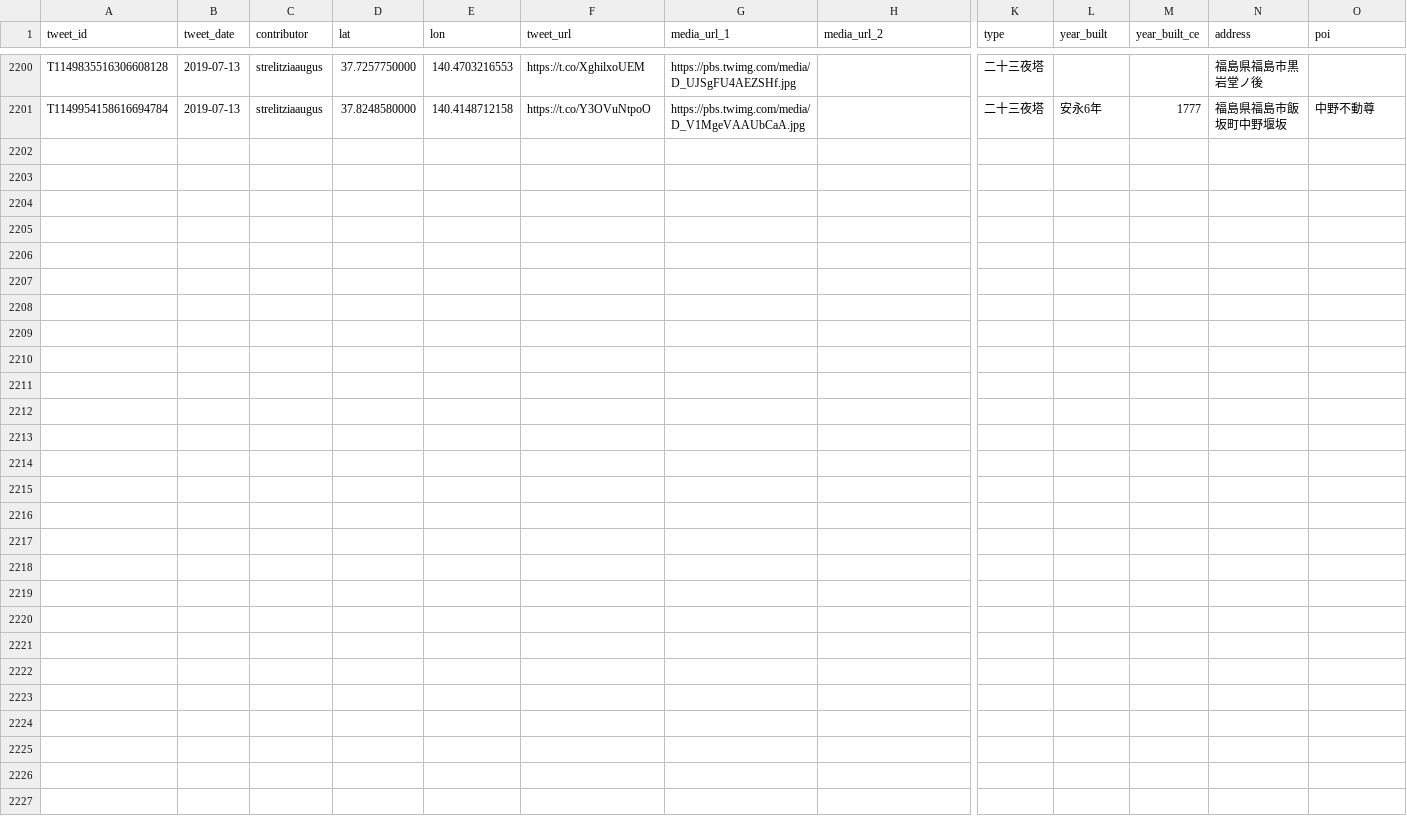
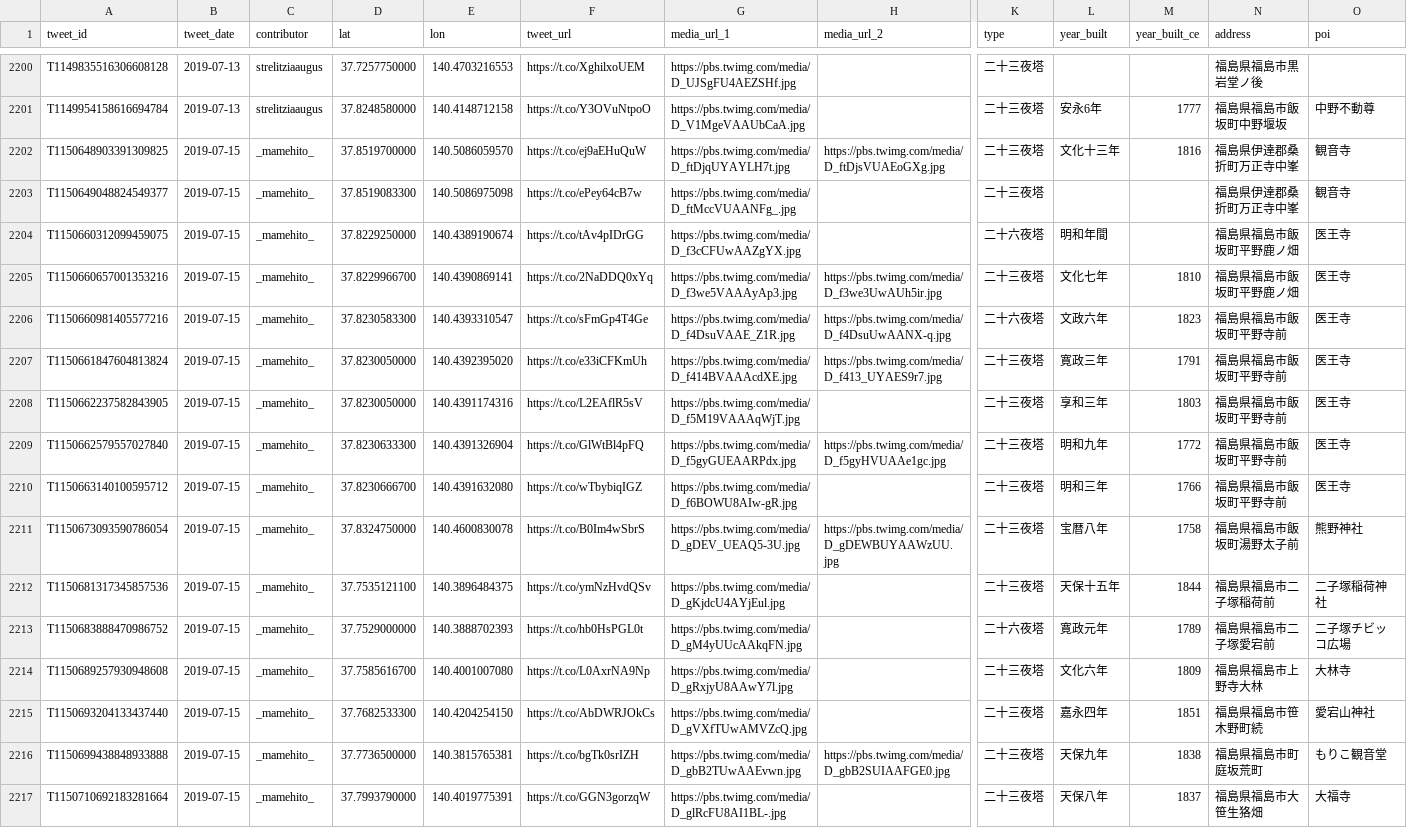
Before and after one commit to midoriit/tsukimachito, a CSV file: tsukimachito.csv, drawn as a sheet; only a part is shown, gaps mark what is left out; rows hold the shown columns only; the diff names each change by its address in the sheet, - before the commit and + after, or states it on an @@ line.

```diff
--- a/tsukimachito.csv
+++ b/tsukimachito.csv
+row 2202: T1150648903391309825 | 2019-07-15 | _mamehito_ | 37.8519700000 | 140.5086059570 | https://t.co/ej9aEHuQuW | https://pbs.twimg.com/media/D_ftDjqUYAYLH7t.jpg | https://pbs.twimg.com/media/D_ftDjsVUAEoGXg.jpg | 二十三夜塔 | 文化十三年 | 1816 | 福島県伊達郡桑折町万正寺中峯 | 観音寺
+row 2203: T1150649048824549377 | 2019-07-15 | _mamehito_ | 37.8519083300 | 140.5086975098 | https://t.co/ePey64cB7w | https://pbs.twimg.com/media/D_ftMccVUAANFg_.jpg |  | 二十三夜塔 |  |  | 福島県伊達郡桑折町万正寺中峯 | 観音寺
+row 2204: T1150660312099459075 | 2019-07-15 | _mamehito_ | 37.8229250000 | 140.4389190674 | https://t.co/tAv4pIDrGG | https://pbs.twimg.com/media/D_f3cCFUwAAZgYX.jpg |  | 二十六夜塔 | 明和年間 |  | 福島県福島市飯坂町平野鹿ノ畑 | 医王寺
+row 2205: T1150660657001353216 | 2019-07-15 | _mamehito_ | 37.8229966700 | 140.4390869141 | https://t.co/2NaDDQ0xYq | https://pbs.twimg.com/media/D_f3we5VAAAyAp3.jpg | https://pbs.twimg.com/media/D_f3we3UwAUh5ir.jpg | 二十三夜塔 | 文化七年 | 1810 | 福島県福島市飯坂町平野鹿ノ畑 | 医王寺
+row 2206: T1150660981405577216 | 2019-07-15 | _mamehito_ | 37.8230583300 | 140.4393310547 | https://t.co/sFmGp4T4Ge | https://pbs.twimg.com/media/D_f4DsuVAAE_Z1R.jpg | https://pbs.twimg.com/media/D_f4DsuUwAANX-q.jpg | 二十六夜塔 | 文政六年 | 1823 | 福島県福島市飯坂町平野寺前 | 医王寺
+row 2207: T1150661847604813824 | 2019-07-15 | _mamehito_ | 37.8230050000 | 140.4392395020 | https://t.co/e33iCFKmUh | https://pbs.twimg.com/media/D_f414BVAAAcdXE.jpg | https://pbs.twimg.com/media/D_f413_UYAES9r7.jpg | 二十三夜塔 | 寛政三年 | 1791 | 福島県福島市飯坂町平野寺前 | 医王寺
+row 2208: T1150662237582843905 | 2019-07-15 | _mamehito_ | 37.8230050000 | 140.4391174316 | https://t.co/L2EAflR5sV | https://pbs.twimg.com/media/D_f5M19VAAAqWjT.jpg |  | 二十三夜塔 | 享和三年 | 1803 | 福島県福島市飯坂町平野寺前 | 医王寺
+row 2209: T1150662579557027840 | 2019-07-15 | _mamehito_ | 37.8230633300 | 140.4391326904 | https://t.co/GlWtBl4pFQ | https://pbs.twimg.com/media/D_f5gyGUEAARPdx.jpg | https://pbs.twimg.com/media/D_f5gyHVUAAe1gc.jpg | 二十三夜塔 | 明和九年 | 1772 | 福島県福島市飯坂町平野寺前 | 医王寺
+row 2210: T1150663140100595712 | 2019-07-15 | _mamehito_ | 37.8230666700 | 140.4391632080 | https://t.co/wTbybiqIGZ | https://pbs.twimg.com/media/D_f6BOWU8AIw-gR.jpg |  | 二十三夜塔 | 明和三年 | 1766 | 福島県福島市飯坂町平野寺前 | 医王寺
+row 2211: T1150673093590786054 | 2019-07-15 | _mamehito_ | 37.8324750000 | 140.4600830078 | https://t.co/B0Im4wSbrS | https://pbs.twimg.com/media/D_gDEV_UEAQ5-3U.jpg | https://pbs.twimg.com/media/D_gDEWBUYAAWzUU.jpg | 二十三夜塔 | 宝暦八年 | 1758 | 福島県福島市飯坂町湯野太子前 | 熊野神社
+row 2212: T1150681317345857536 | 2019-07-15 | _mamehito_ | 37.7535121100 | 140.3896484375 | https://t.co/ymNzHvdQSv | https://pbs.twimg.com/media/D_gKjdcU4AYjEul.jpg |  | 二十三夜塔 | 天保十五年 | 1844 | 福島県福島市二子塚稲荷前 | 二子塚稲荷神社
+row 2213: T1150683888470986752 | 2019-07-15 | _mamehito_ | 37.7529000000 | 140.3888702393 | https://t.co/hb0HsPGL0t | https://pbs.twimg.com/media/D_gM4yUUcAAkqFN.jpg |  | 二十六夜塔 | 寛政元年 | 1789 | 福島県福島市二子塚愛宕前 | 二子塚チビッコ広場
+row 2214: T1150689257930948608 | 2019-07-15 | _mamehito_ | 37.7585616700 | 140.4001007080 | https://t.co/L0AxrNA9Np | https://pbs.twimg.com/media/D_gRxjyU8AAwY7l.jpg |  | 二十三夜塔 | 文化六年 | 1809 | 福島県福島市上野寺大林 | 大林寺
+row 2215: T1150693204133437440 | 2019-07-15 | _mamehito_ | 37.7682533300 | 140.4204254150 | https://t.co/AbDWRJOkCs | https://pbs.twimg.com/media/D_gVXfTUwAMVZcQ.jpg |  | 二十三夜塔 | 嘉永四年 | 1851 | 福島県福島市笹木野町続 | 愛宕山神社
+row 2216: T1150699438848933888 | 2019-07-15 | _mamehito_ | 37.7736500000 | 140.3815765381 | https://t.co/bgTk0srIZH | https://pbs.twimg.com/media/D_gbB2TUwAAEvwn.jpg | https://pbs.twimg.com/media/D_gbB2SUIAAFGE0.jpg | 二十三夜塔 | 天保九年 | 1838 | 福島県福島市町庭坂荒町 | もりこ観音堂
+row 2217: T1150710692183281664 | 2019-07-15 | _mamehito_ | 37.7993790000 | 140.4019775391 | https://t.co/GGN3gorzqW | https://pbs.twimg.com/media/D_glRcFU8AI1BL-.jpg |  | 二十三夜塔 | 天保八年 | 1837 | 福島県福島市大笹生狢畑 | 大福寺
```
Also changed, not shown: 2 other files.
